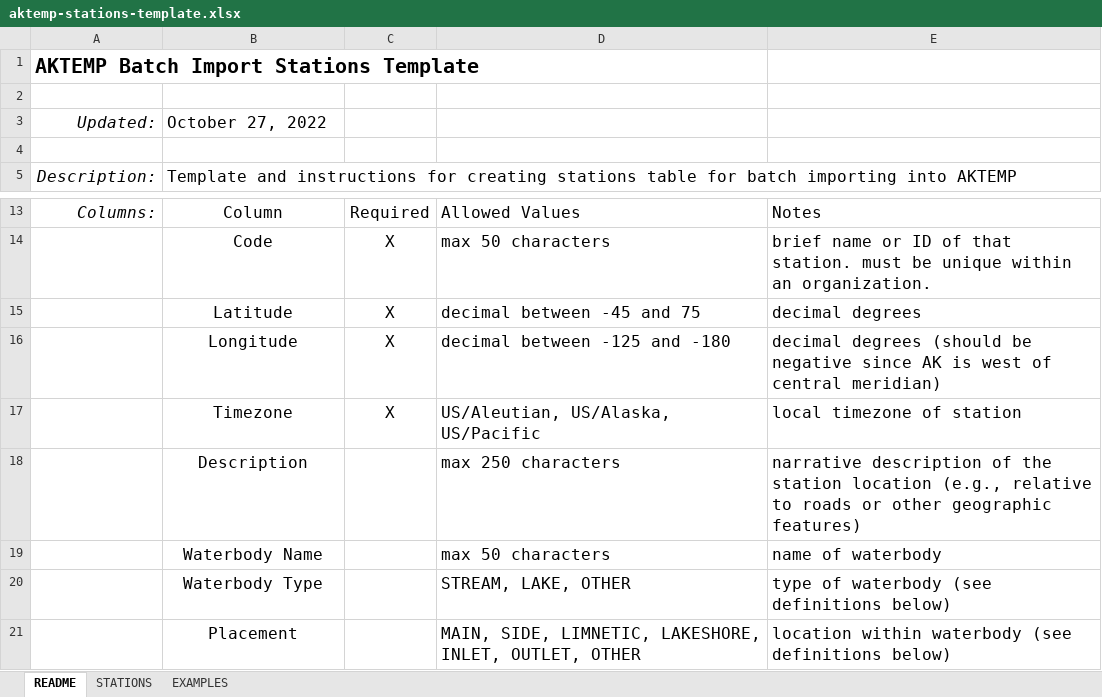
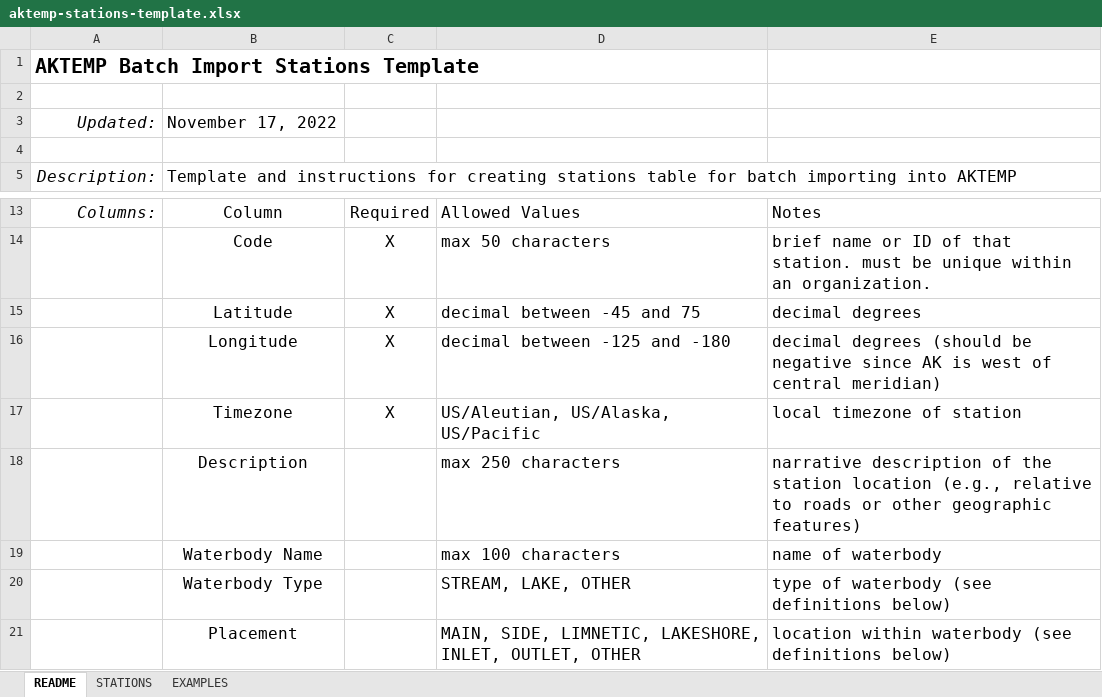
Before and after one commit to walkerjeffd/aktemp, an Excel workbook: app/public/static/aktemp-stations-template.xlsx, sheet README, drawn as a sheet; only a part is shown, gaps mark what is left out; values as stored, in another font and other column widths than the file's, no borders; table styles not drawn; the diff names each change by its address in the sheet, - before the commit and + after, or states it on an @@ line.

Commit message:
file batch
- guess date/time format
- specify columns by index as well as name

```diff
--- a/app/public/static/aktemp-stations-template.xlsx (sheet README)
+++ b/app/public/static/aktemp-stations-template.xlsx (sheet README)
-B3: October 27, 2022
+B3: November 17, 2022
-D19: max 50 characters
+D19: max 100 characters
```
Also changed, not shown: 17 other files.
